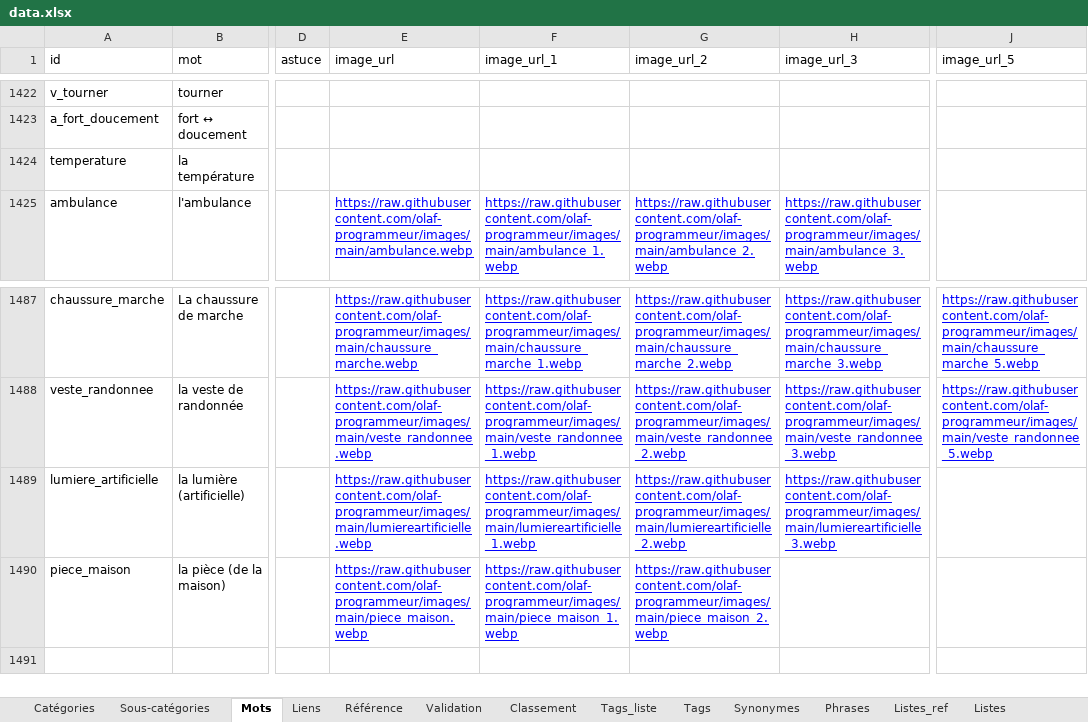
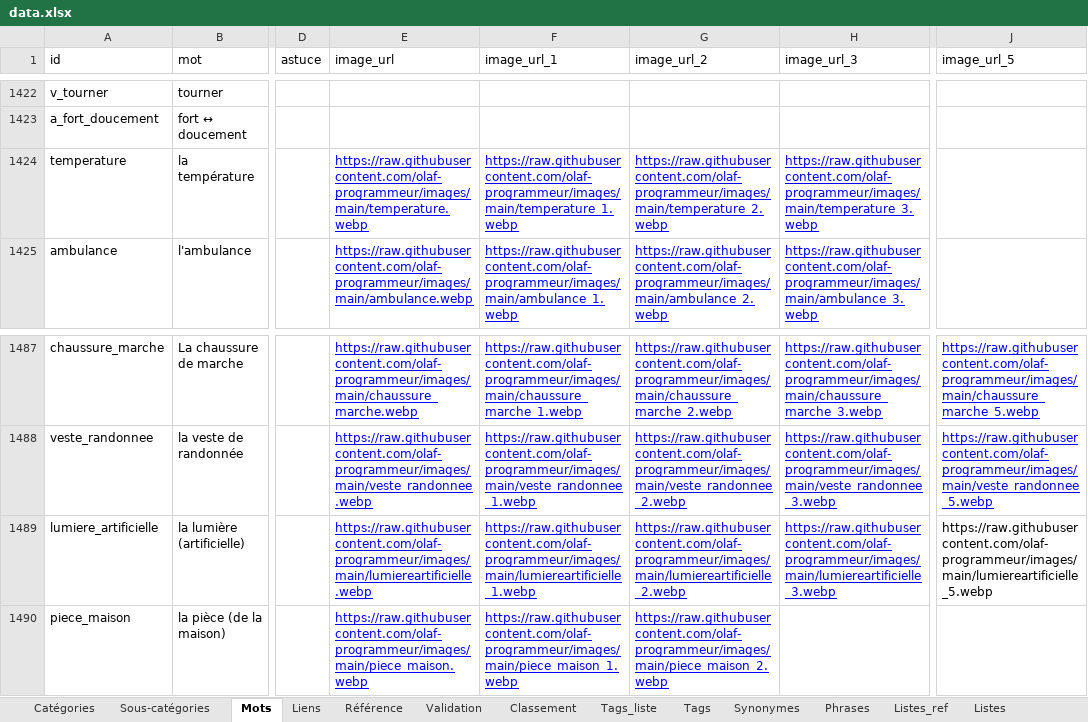
Before and after one commit to olaf-programmeur/vocab-app, an Excel workbook: public/data.xlsx, sheet Mots, drawn as a sheet; only a part is shown, gaps mark what is left out; values as stored, in another font and other column widths than the file's, no borders; the diff names each change by its address in the sheet, - before the commit and + after, or states it on an @@ line.

```diff
--- a/public/data.xlsx (sheet Mots)
+++ b/public/data.xlsx (sheet Mots)
-E1424 (image_url): (empty)
+E1424 (image_url): https://raw.githubusercontent.com/olaf-programmeur/images/main/temperature.webp
-F1424 (image_url_1): (empty)
+F1424 (image_url_1): https://raw.githubusercontent.com/olaf-programmeur/images/main/temperature_1.webp
-G1424 (image_url_2): (empty)
+G1424 (image_url_2): https://raw.githubusercontent.com/olaf-programmeur/images/main/temperature_2.webp
-H1424 (image_url_3): (empty)
+H1424 (image_url_3): https://raw.githubusercontent.com/olaf-programmeur/images/main/temperature_3.webp
-J1489 (image_url_5): (empty)
+J1489 (image_url_5): https://raw.githubusercontent.com/olaf-programmeur/images/main/lumiereartificielle_5.webp
```
